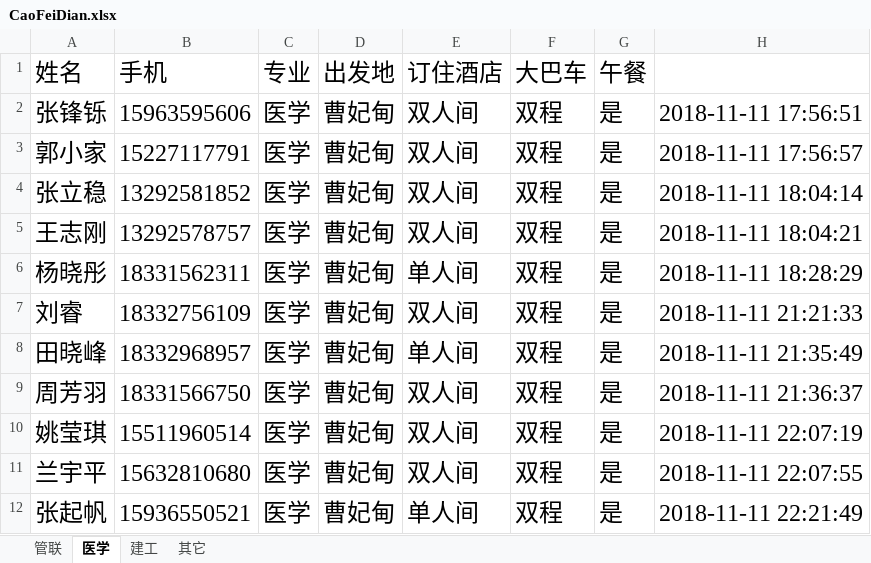
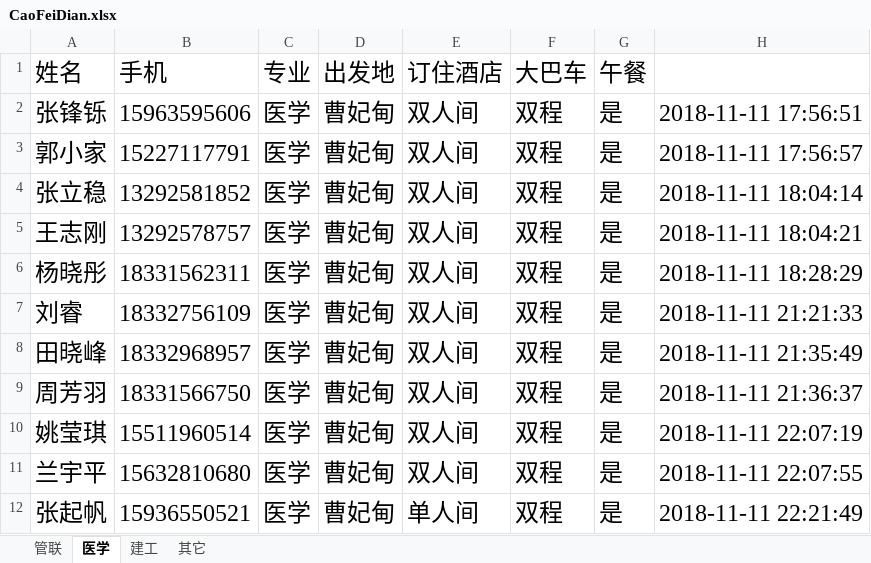
Before and after one commit to Thomas-cat/wendu, an Excel workbook: Enrollproject/CaoFeiDian.xlsx, sheet 医学, drawn as a sheet; only a part is shown; values as stored, in another font and other column widths than the file's, no borders; the diff covers the shown part only; the diff names each change by its address in the sheet, - before the commit and + after, or states it on an @@ line.

```diff
--- a/Enrollproject/CaoFeiDian.xlsx (sheet 医学)
+++ b/Enrollproject/CaoFeiDian.xlsx (sheet 医学)
-E6 (订住酒店): 单人间
+E6 (订住酒店): 双人间
-E8 (订住酒店): 单人间
+E8 (订住酒店): 双人间
```
Also changed, not shown: 31 added rows elsewhere in this sheet, sheet 其它, sheet 管联, sheet 建工, Enrollproject/QianAn.xlsx, Enrollproject/ShiQu.xlsx, 5 other files.
